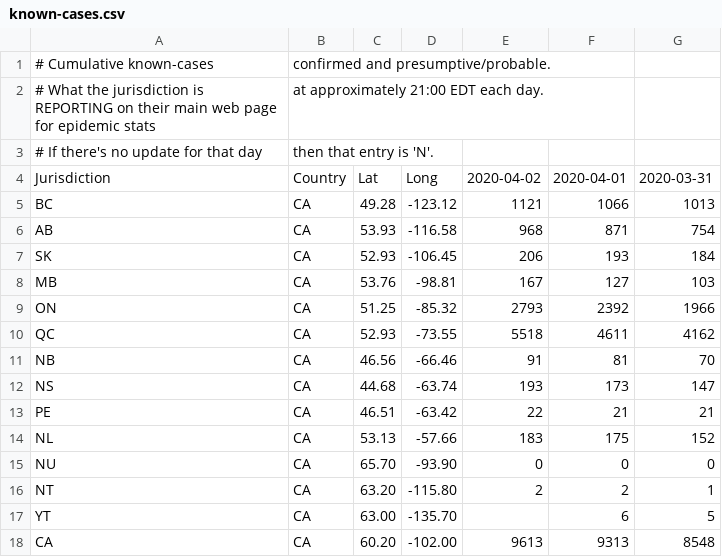
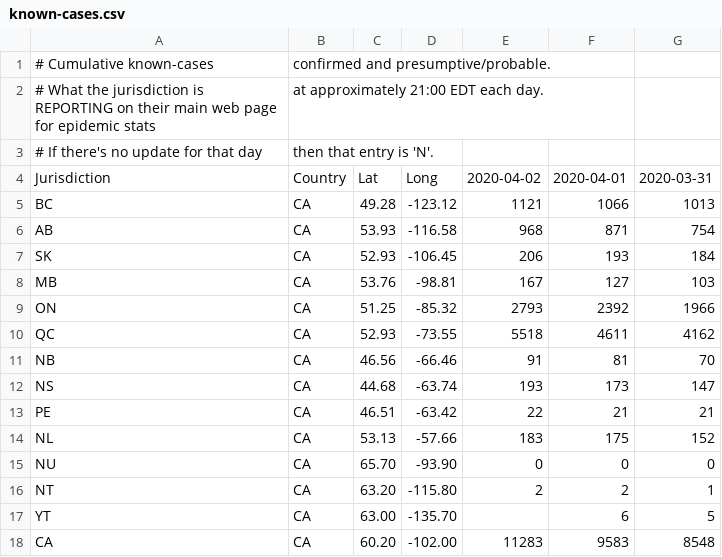
Before and after one commit to johanley/covid-19-canada, a CSV file: data/csv/known-cases.csv, drawn as a sheet.

Commit message:
2 errors for CA data known cases.

```diff
--- a/data/csv/known-cases.csv
+++ b/data/csv/known-cases.csv
@@ -17,2 +17,2 @@ NT, CA, 63.20,-115.80, 2,2,1
 YT, CA, 63.00,-135.70, ,6,5
-CA, CA, 60.20,-102.00, 9613,9313,8548
+CA, CA, 60.20,-102.00, 11283,9583,8548
```
Also changed, not shown: 1 other file.
